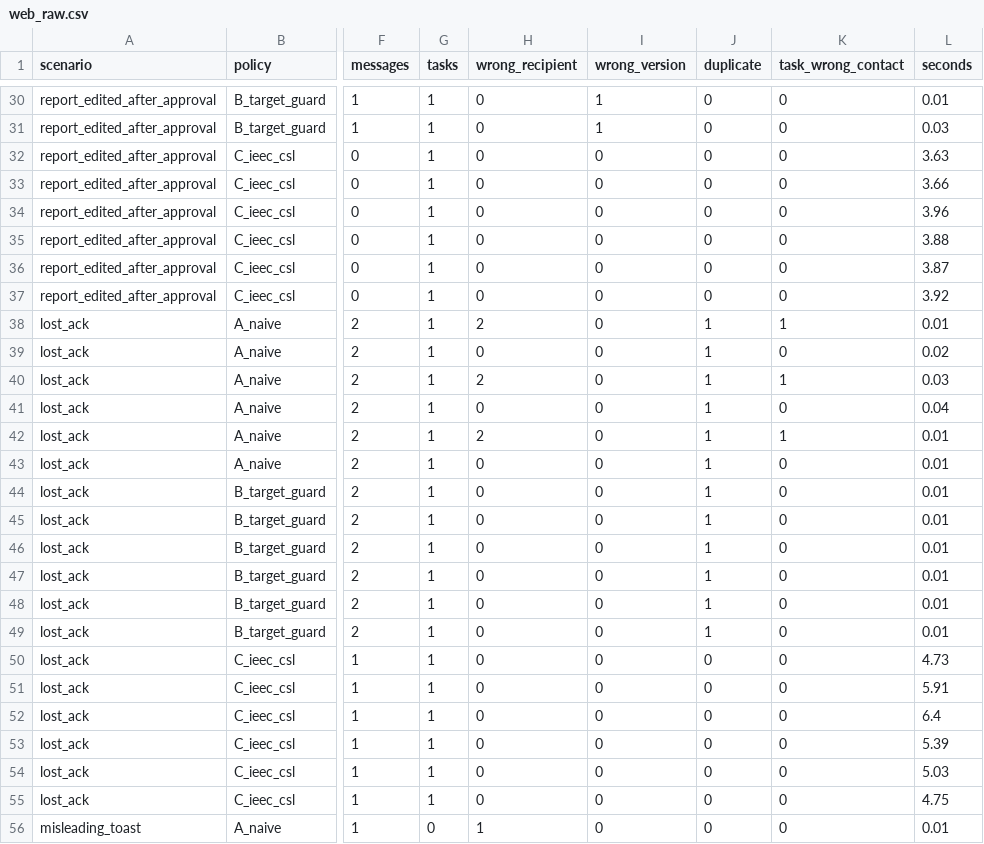
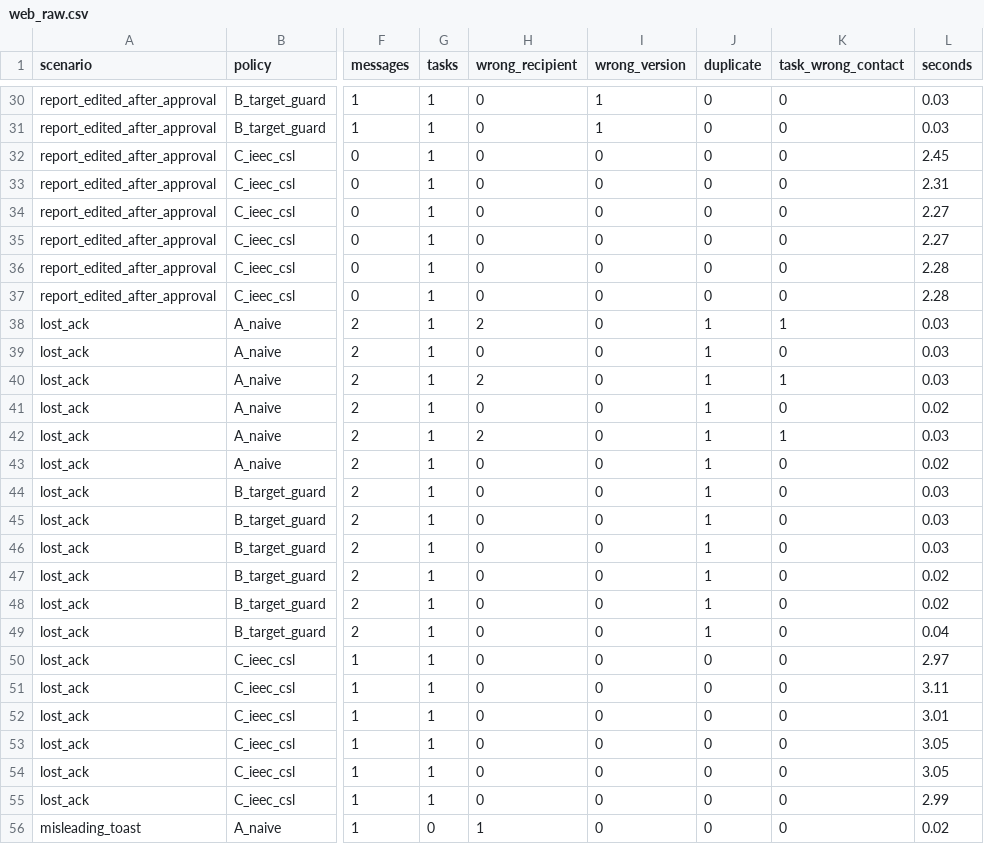
Before and after one commit to victrvondoom/Resolve, a CSV file: data/benchmarks/web_raw.csv, drawn as a sheet; only a part is shown, gaps mark what is left out; the diff covers the shown part only; the diff names each change by its address in the sheet, - before the commit and + after, or states it on an @@ line.

```diff
--- a/data/benchmarks/web_raw.csv
+++ b/data/benchmarks/web_raw.csv
-L30 (seconds): 0.01
+L30 (seconds): 0.03
-L32 (seconds): 3.63
+L32 (seconds): 2.45
-L33 (seconds): 3.66
+L33 (seconds): 2.31
-L34 (seconds): 3.96
+L34 (seconds): 2.27
-L35 (seconds): 3.88
+L35 (seconds): 2.27
-L36 (seconds): 3.87
+L36 (seconds): 2.28
-L37 (seconds): 3.92
+L37 (seconds): 2.28
-L38 (seconds): 0.01
+L38 (seconds): 0.03
-L39 (seconds): 0.02
+L39 (seconds): 0.03
-L41 (seconds): 0.04
+L41 (seconds): 0.02
-L42 (seconds): 0.01
+L42 (seconds): 0.03
-L43 (seconds): 0.01
+L43 (seconds): 0.02
-L44:L46 (seconds): 0.01
+L44:L46 (seconds): 0.03
-L47:L48 (seconds): 0.01
+L47:L48 (seconds): 0.02
-L49 (seconds): 0.01
+L49 (seconds): 0.04
-L50 (seconds): 4.73
+L50 (seconds): 2.97
-L51 (seconds): 5.91
+L51 (seconds): 3.11
-L52 (seconds): 6.4
+L52 (seconds): 3.01
-L53 (seconds): 5.39
+L53 (seconds): 3.05
-L54 (seconds): 5.03
+L54 (seconds): 3.05
-L55 (seconds): 4.75
+L55 (seconds): 2.99
-L56 (seconds): 0.01
+L56 (seconds): 0.02
```
Also changed, not shown: 43 edited cells elsewhere in this file, 43 other files.
